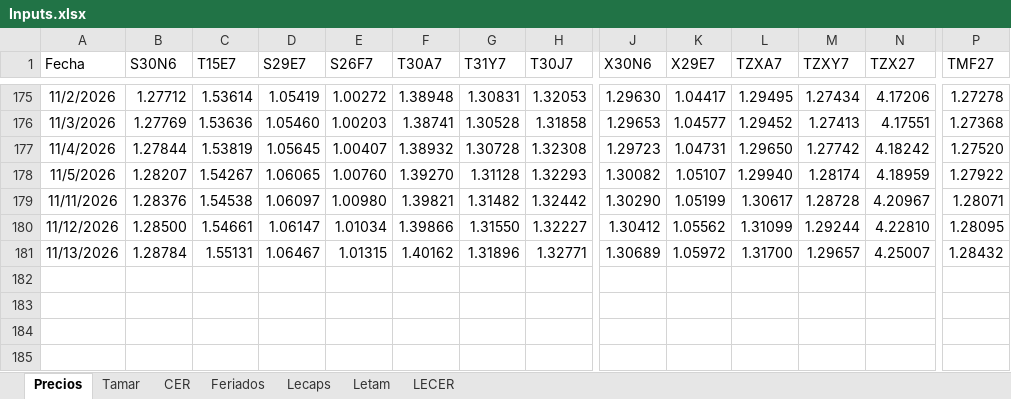
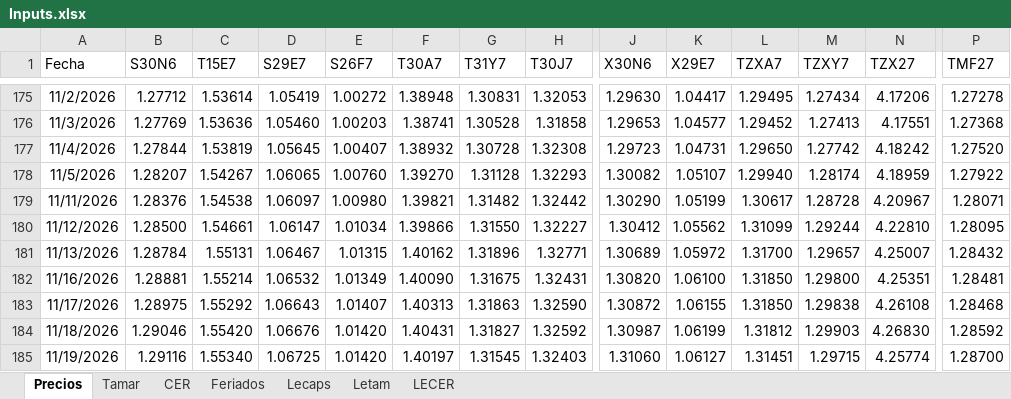
Before and after one commit to rmina98/Breakevens, an Excel workbook: Inputs.xlsx, sheet Precios, drawn as a sheet; only a part is shown, gaps mark what is left out; values as stored, in another font and other column widths than the file's, no borders; rows hold the shown columns only; the diff names each change by its address in the sheet, - before the commit and + after, or states it on an @@ line.

Commit message:
Add files via upload

```diff
--- a/Inputs.xlsx (sheet Precios)
+++ b/Inputs.xlsx (sheet Precios)
+row 182: 11/16/2026 | 1.28881 | 1.55214 | 1.06532 | 1.01349 | 1.40090 | 1.31675 | 1.32431 | 1.30820 | 1.06100 | 1.31850 | 1.29800 | 4.25351 | 1.28481
+row 183: 11/17/2026 | 1.28975 | 1.55292 | 1.06643 | 1.01407 | 1.40313 | 1.31863 | 1.32590 | 1.30872 | 1.06155 | 1.31850 | 1.29838 | 4.26108 | 1.28468
+row 184: 11/18/2026 | 1.29046 | 1.55420 | 1.06676 | 1.01420 | 1.40431 | 1.31827 | 1.32592 | 1.30987 | 1.06199 | 1.31812 | 1.29903 | 4.26830 | 1.28592
+row 185: 11/19/2026 | 1.29116 | 1.55340 | 1.06725 | 1.01420 | 1.40197 | 1.31545 | 1.32403 | 1.31060 | 1.06127 | 1.31451 | 1.29715 | 4.25774 | 1.28700
```
Also changed, not shown: sheet Tamar.
